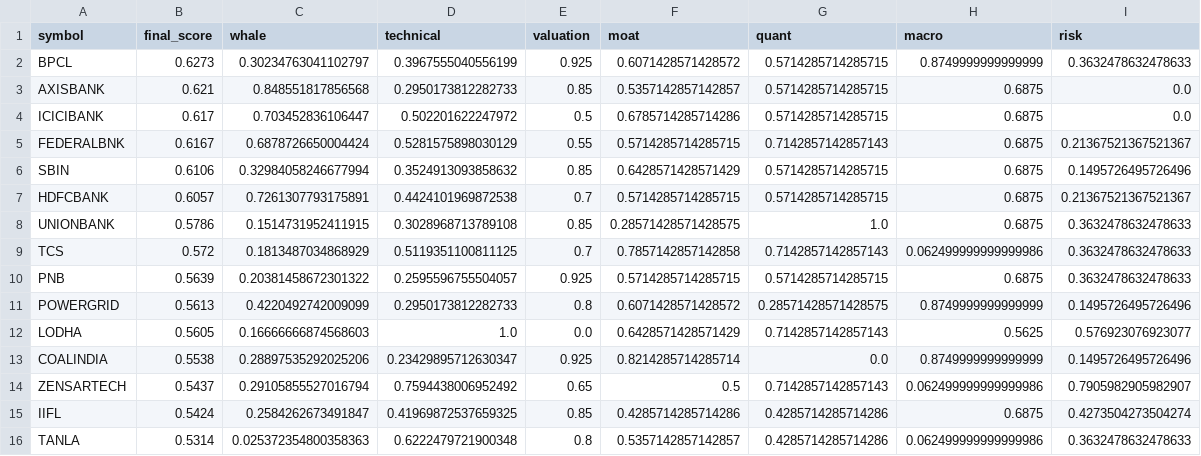
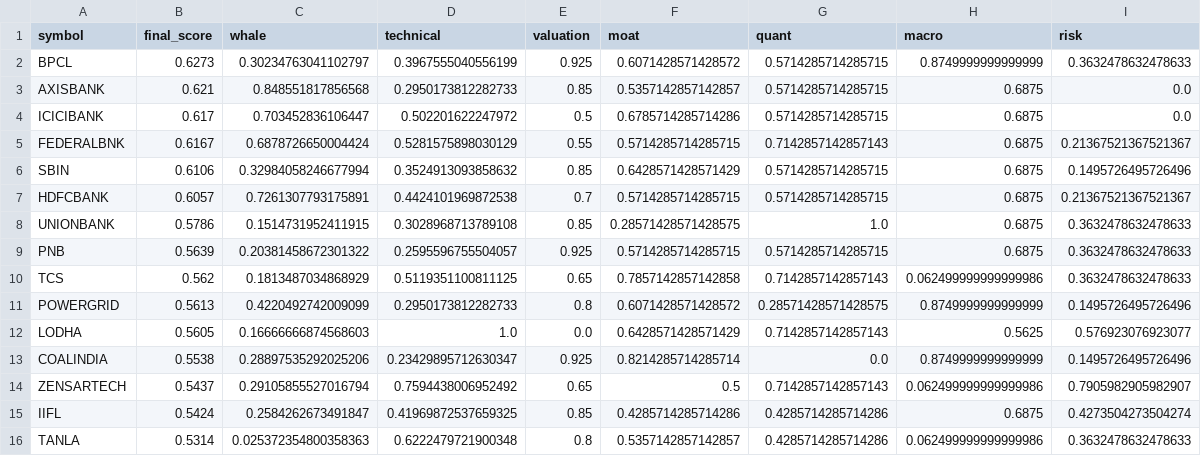
Before and after one commit to samir285-lang/whalewatch-alpha, a CSV file: output/nifty_500_top15.csv, drawn as a sheet; removed rows and columns are numbered as before the commit, all else as after; the diff names each change by its address in the sheet, - before the commit and + after, or states it on an @@ line.

```diff
--- a/output/nifty_500_top15.csv
+++ b/output/nifty_500_top15.csv
-row 9: TCS | 0.572 | 0.1813487034868929 | 0.5119351100811125 | 0.7 | 0.7857142857142858 | 0.7142857142857143 | 0.062499999999999986 | 0.3632478632478633
+row 10: TCS | 0.562 | 0.1813487034868929 | 0.5119351100811125 | 0.65 | 0.7857142857142858 | 0.7142857142857143 | 0.062499999999999986 | 0.3632478632478633
```
Also changed, not shown: output/all_nse_top15.csv, output/fando_stocks_top15.csv, 2 other files.
